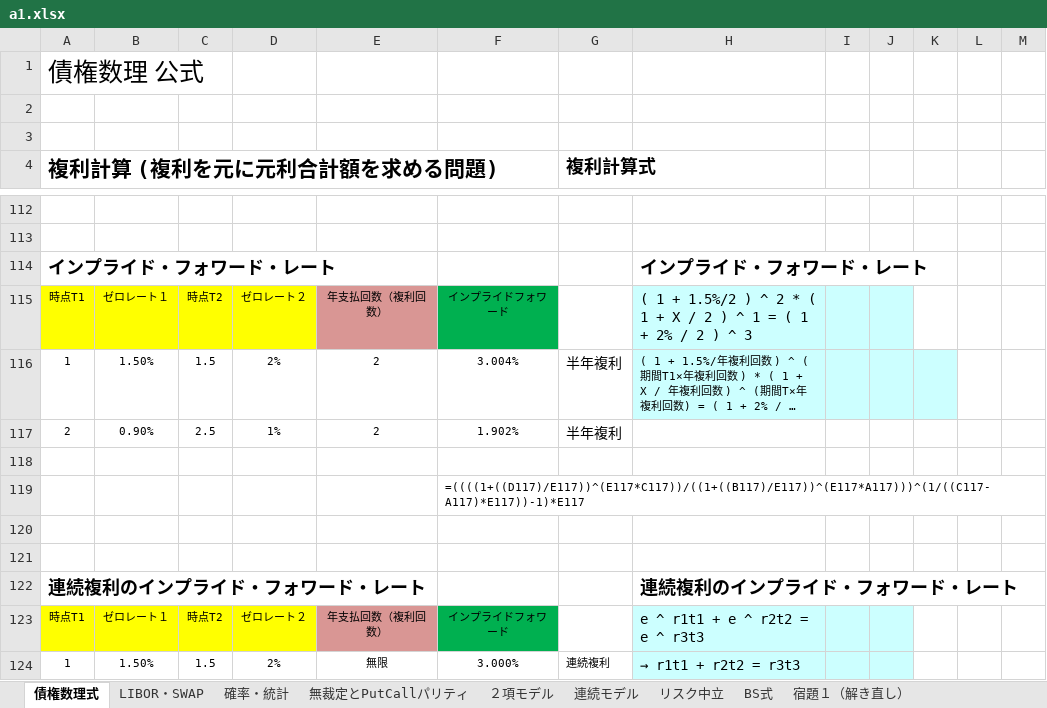
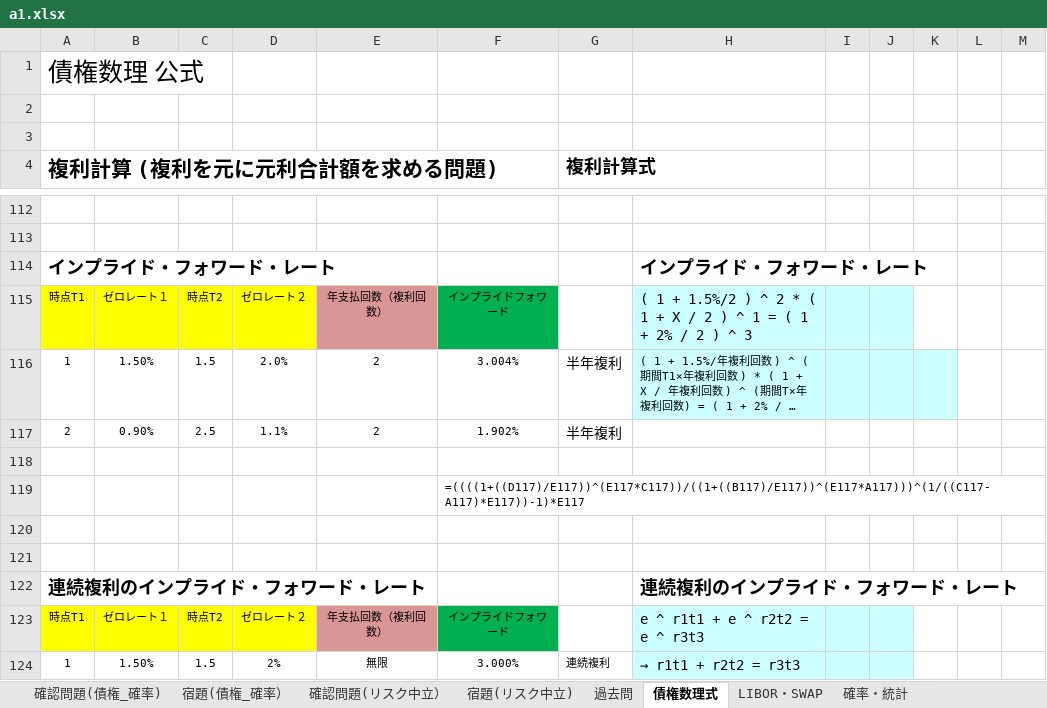
Before and after one commit to kyouken/1, an Excel workbook: a1.xlsx, sheet 債権数理式, drawn as a sheet; only a part is shown, gaps mark what is left out; long unchanged cells end in …; values as stored, in another font and other column widths than the file's, no borders; charts and pictures not drawn; the diff names each change by its address in the sheet, - before the commit and + after, or states it on an @@ line.

```diff
--- a/a1.xlsx (sheet 債権数理式)
+++ b/a1.xlsx (sheet 債権数理式)
+sheet tab: 確認問題(債権_確率)
+sheet tab: 宿題(債権_確率）
+sheet tab: 確認問題(リスク中立）
+sheet tab: 宿題(リスク中立)
+sheet tab: 過去問
-D116: 2%
+D116: 2.0%
-D117: 1%
+D117: 1.1%
```
Also changed, not shown: sheet LIBOR・SWAP, sheet 確率・統計, sheet BS式, charts or pictures.
